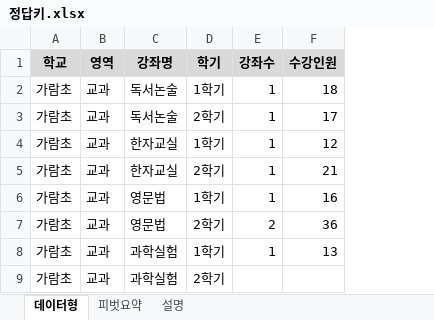
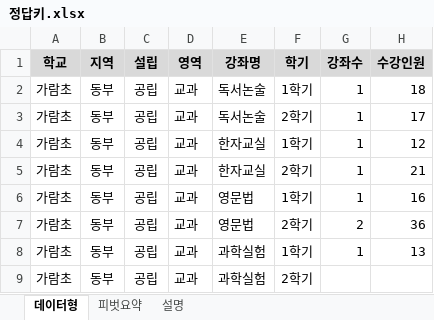
Before and after one commit to SEONGJUN-HAN/presentation, an Excel workbook: slides/장학사_엑셀/실습데이터/예제2_방과후학교_2줄머리글/정답키.xlsx, sheet 데이터형, drawn as a sheet; only a part is shown; values as stored, in another font and other column widths than the file's, no borders; the diff names each change by its address in the sheet, - before the commit and + after, or states it on an @@ line.

```diff
--- a/slides/장학사_엑셀/실습데이터/예제2_방과후학교_2줄머리글/정답키.xlsx (sheet 데이터형)
+++ b/slides/장학사_엑셀/실습데이터/예제2_방과후학교_2줄머리글/정답키.xlsx (sheet 데이터형)
+column B (지역), rows 2-9: all 동부
+column C (설립), rows 2-9: all 공립
```
Also changed, not shown: sheet 피벗요약, sheet 설명, slides/장학사_엑셀/실습데이터/예제1_방과후학교_1줄머리글/원본/나래초등학교.xlsx, slides/장학사_엑셀/실습데이터/예제1_방과후학교_1줄머리글/원본/라온초등학교.xlsx, 27 other files.
